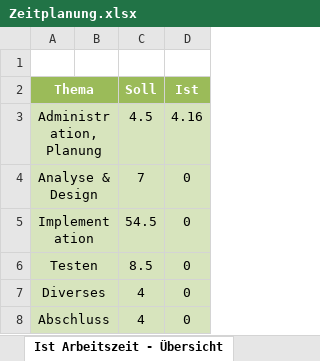
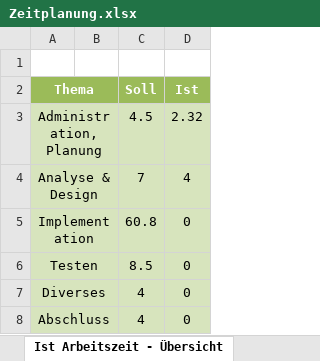
Before and after one commit to natascha20/Memory-Collector, an Excel workbook: docs/Zeitplanung.xlsx, sheet Ist Arbeitszeit - Übersicht, drawn as a sheet; values as stored, in another font and other column widths than the file's, no borders; charts and pictures not drawn; the diff names each change by its address in the sheet, - before the commit and + after, or states it on an @@ line.

```diff
--- a/docs/Zeitplanung.xlsx (sheet Ist Arbeitszeit - Übersicht)
+++ b/docs/Zeitplanung.xlsx (sheet Ist Arbeitszeit - Übersicht)
-D3 (Ist): 4.16
+D3 (Ist): 2.32
-D4 (Ist): 0
+D4 (Ist): 4
-C5 (Soll): 54.5
+C5 (Soll): 60.8
```
Also changed, not shown: sheet Zeitplanung, charts or pictures, 58 other files.
